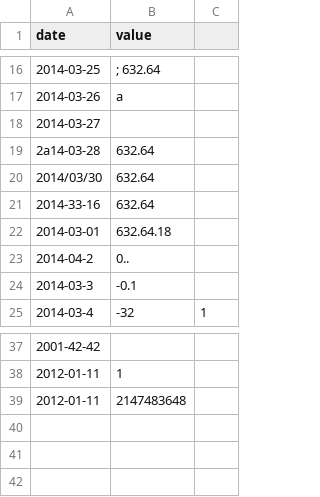
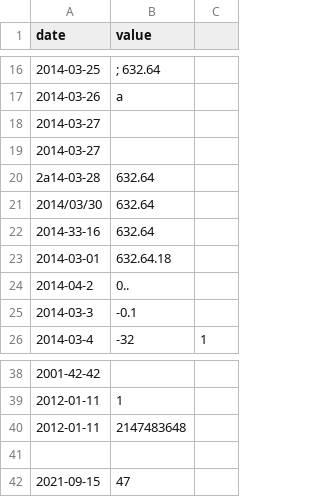
Before and after one commit to kingcreek/42-CPP, a CSV file: cpp09/ex00/input.csv, drawn as a sheet; only a part is shown, gaps mark what is left out.

Commit message:
better precisson, now find true nearbest, min date is bitcoin creation, more input test

```diff
--- a/cpp09/ex00/input.csv
+++ b/cpp09/ex00/input.csv
@@ -18,2 +18,3 @@ date | value
 2014-03-27 |
+2014-03-27
 2a14-03-28 | 632.64
@@ -39 +40,3 @@ date | value
 2012-01-11 | 2147483648
+
+2021-09-15 | 47
```
Also changed, not shown: cpp09/ex00/data.csv, 2 other files.
